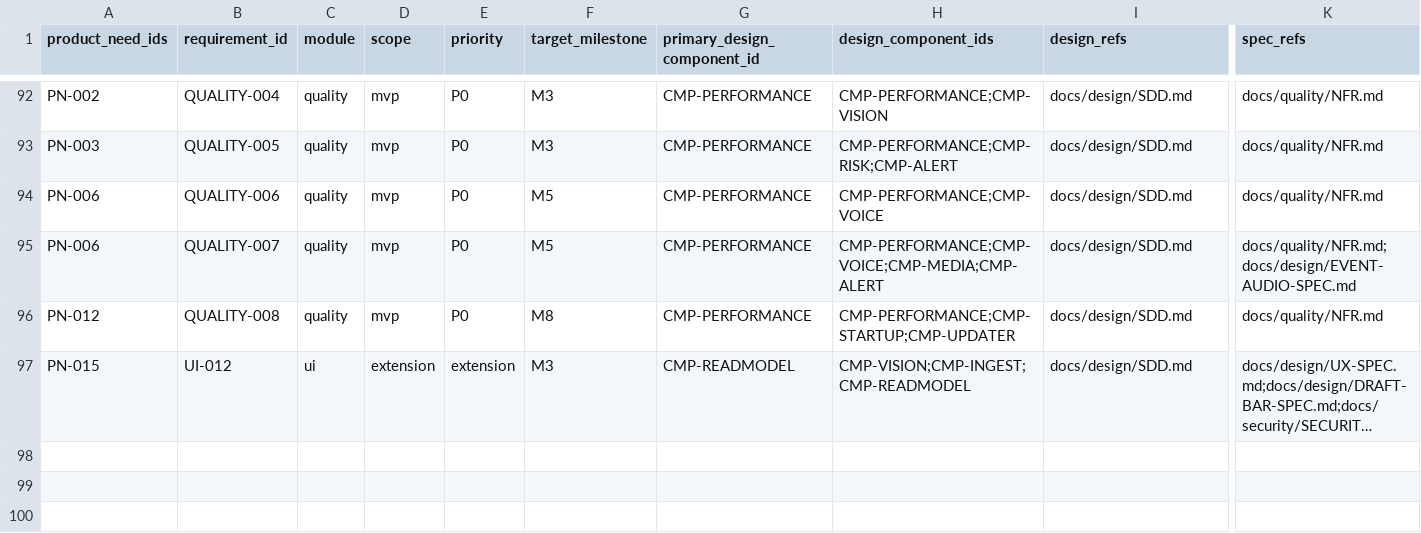
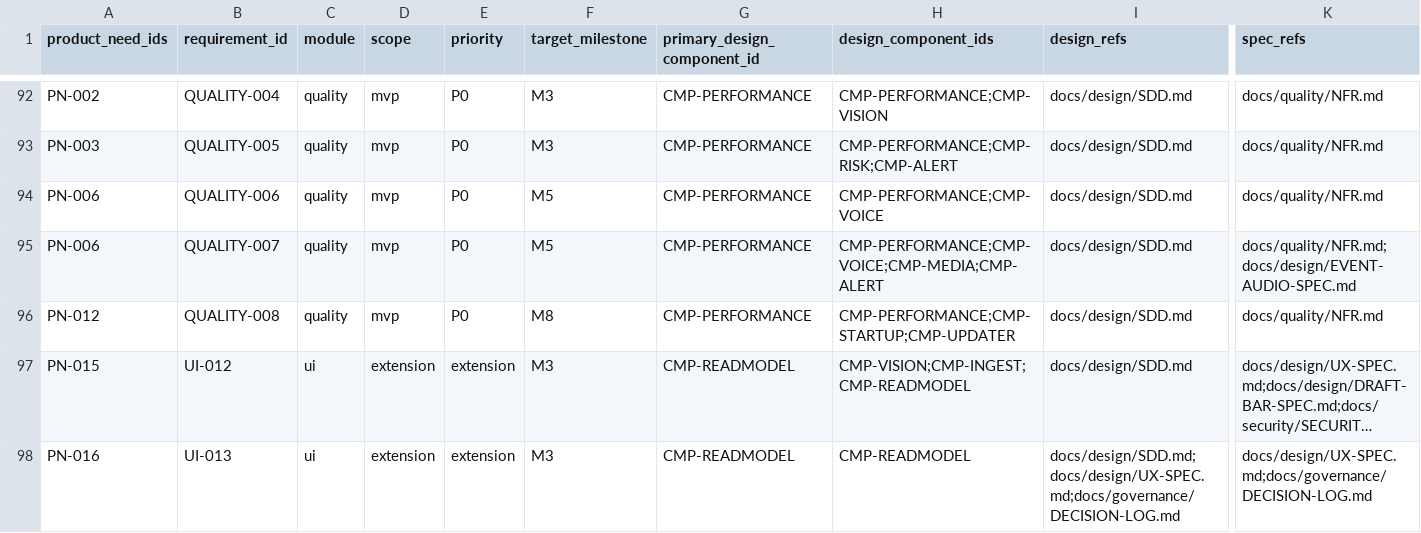
Before and after one commit to Freshair129/kohbor, a CSV file: docs/requirements/RTM.csv, drawn as a sheet; only a part is shown, gaps mark what is left out; long unchanged cells end in …; rows hold the shown columns only; the diff names each change by its address in the sheet, - before the commit and + after, or states it on an @@ line.

```diff
--- a/docs/requirements/RTM.csv
+++ b/docs/requirements/RTM.csv
+row 98: PN-016 | UI-013 | ui | extension | extension | M3 | CMP-READMODEL | CMP-READMODEL | docs/design/SDD.md;docs/design/UX-SPEC.md;docs/governance/DECISION-LOG.md | docs/design/UX-SPEC.md;docs/governance/DECISION-LOG.md
```
Also changed, not shown: 17 other files.
